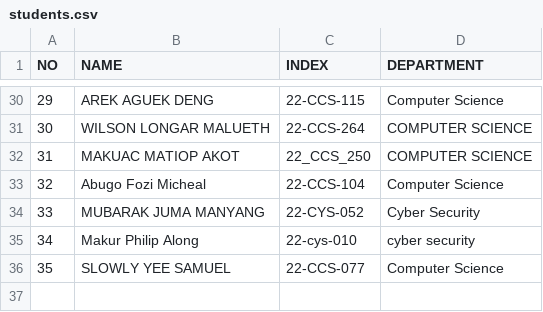
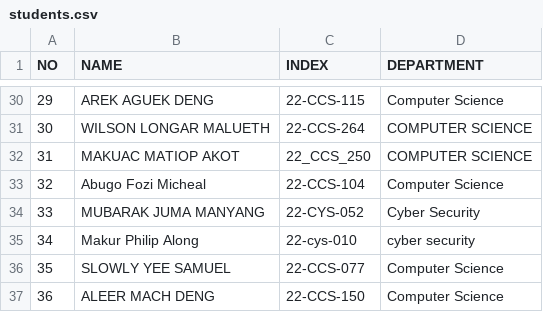
Before and after one commit to 1q2w-debug/OSP_Regular_2026, a CSV file: students.csv, drawn as a sheet; only a part is shown, gaps mark what is left out.

Commit message:
Add new student entry for Aleer Mach Deng
Added a new student entry for Aleer Mach Deng.

```diff
--- a/students.csv
+++ b/students.csv
@@ -36 +36,2 @@ NO,NAME,INDEX,DEPARTMENT
 35,SLOWLY YEE SAMUEL, 22-CCS-077, Computer Science
+36,ALEER MACH DENG, 22-CCS-150, Computer Science
```
